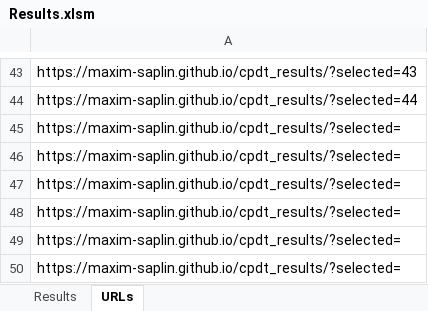
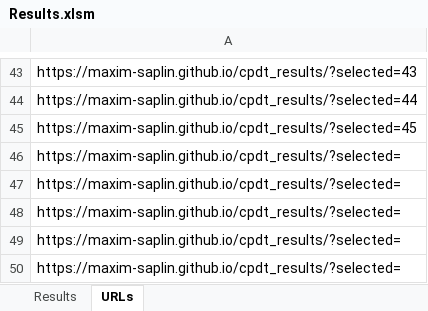
Before and after one commit to maxim-saplin/cpdt_results, an Excel workbook: Results.xlsm, sheet URLs, drawn as a sheet; only a part is shown, gaps mark what is left out; values as stored, in another font and other column widths than the file's, no borders; the diff names each change by its address in the sheet, - before the commit and + after, or states it on an @@ line.

Commit message:
Results

```diff
--- a/Results.xlsm (sheet URLs)
+++ b/Results.xlsm (sheet URLs)
-A45: https://maxim-saplin.github.io/cpdt_results/?selected=
+A45: https://maxim-saplin.github.io/cpdt_results/?selected=45
```
Also changed, not shown: sheet Results, 2 other files.
